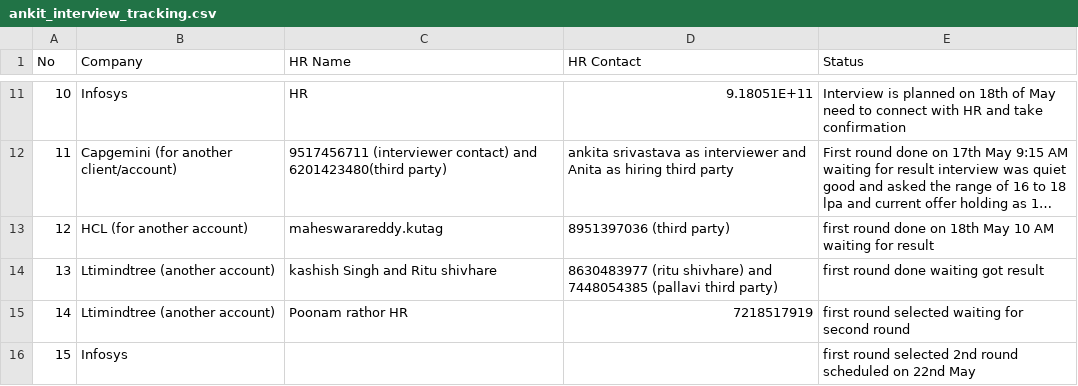
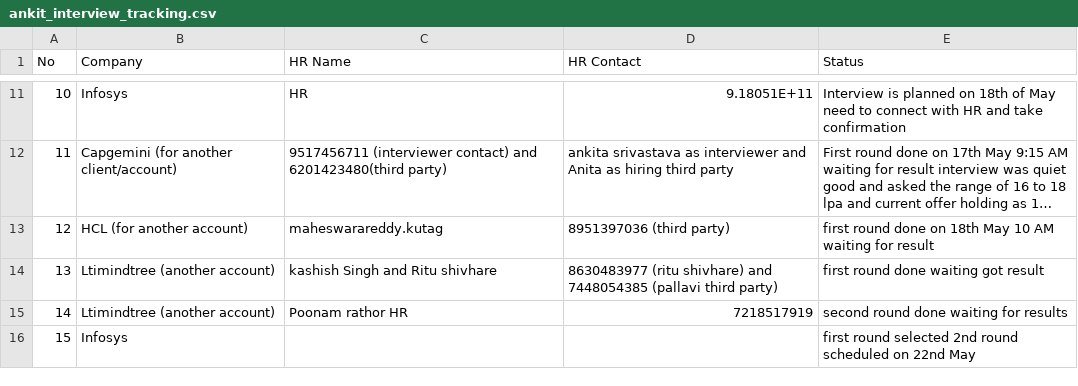
Before and after one commit to ankitshivane/Interview-preparation, a CSV file: ankit_interview_tracking.csv, drawn as a sheet; only a part is shown, gaps mark what is left out; long unchanged cells end in ….

Commit message:
Update ankit_interview_tracking.csv

```diff
--- a/ankit_interview_tracking.csv
+++ b/ankit_interview_tracking.csv
@@ -14,3 +14,3 @@ No,Company,HR Name, HR Contact, Status
 13,Ltimindtree (another account),kashish Singh and Ritu shivhare,8630483977 (ritu shivhare) and 7448054385 (pallavi third party),first round done waiting got result
-14,Ltimindtree (another account),Poonam rathor HR,7218517919,first round selected waiting for second round
+14,Ltimindtree (another account),Poonam rathor HR,7218517919,second round done waiting for results
 15,Infosys,,,first round selected 2nd round scheduled on 22nd May
```
